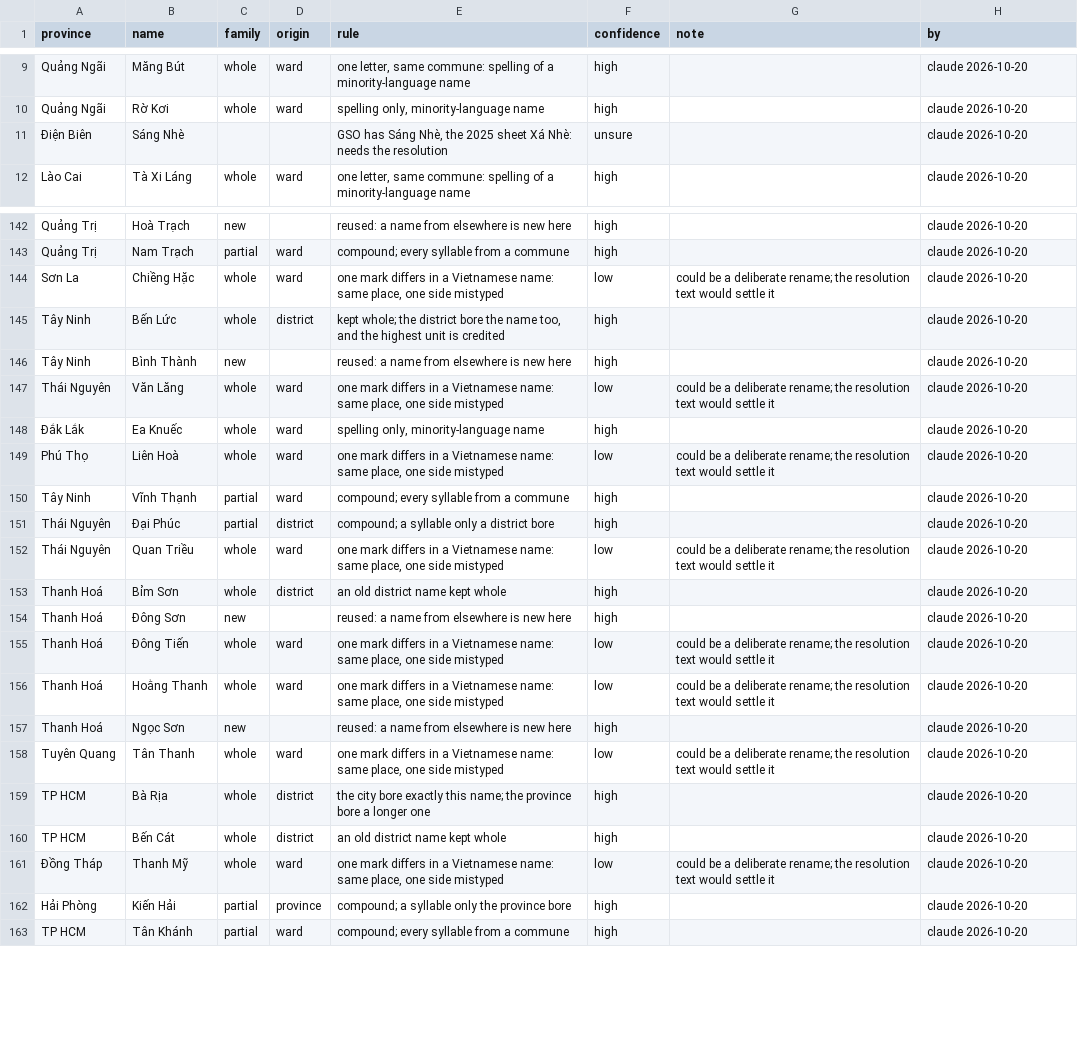
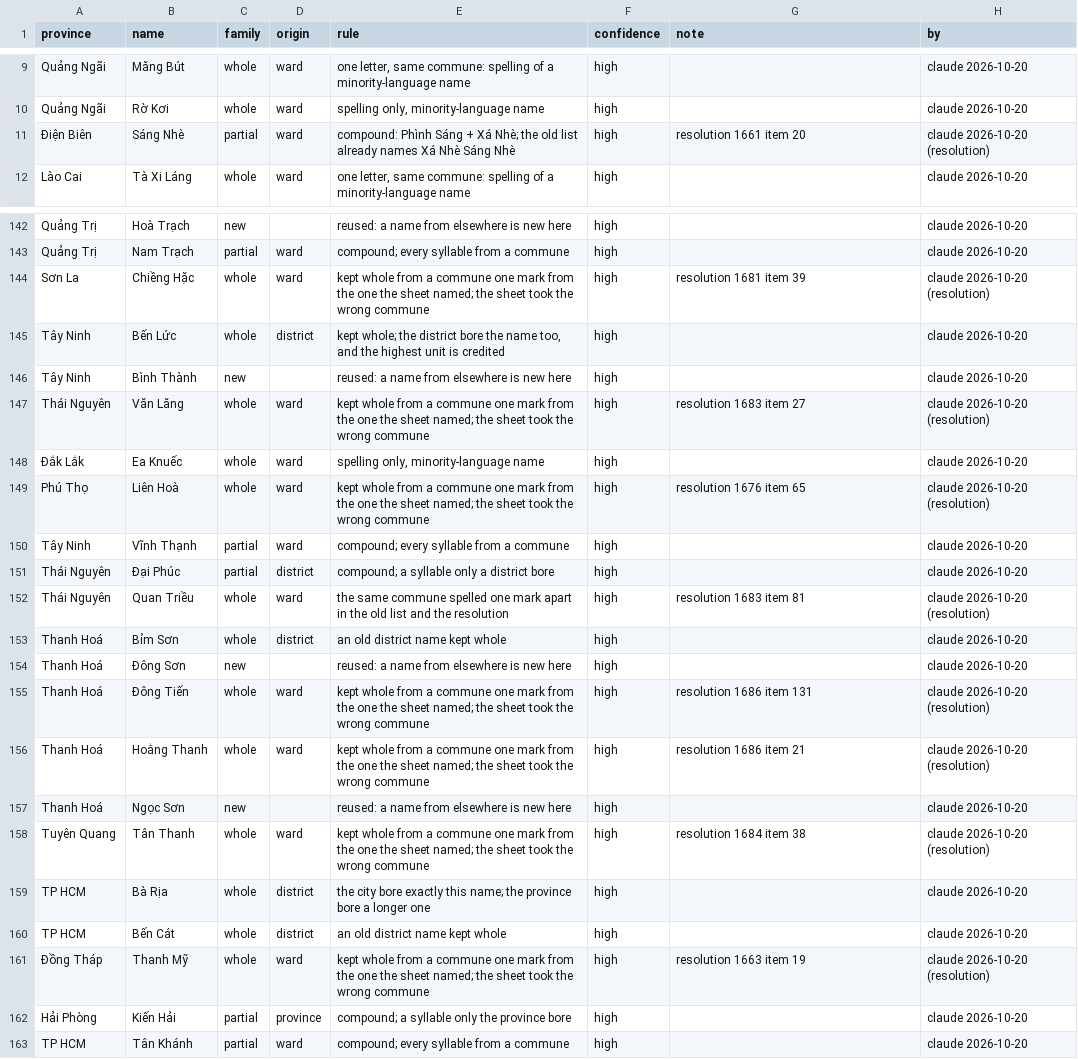
Before and after one commit to lqtue/vietnam-map-archive, a CSV file: work/research/admin-2025/judged.csv, drawn as a sheet; only a part is shown, gaps mark what is left out; the diff covers the shown part only.

```diff
--- a/work/research/admin-2025/judged.csv
+++ b/work/research/admin-2025/judged.csv
@@ -10,3 +10,3 @@ Quảng Ngãi,Măng Bút,whole,ward,"one letter, same commune: spelling of a min
 Quảng Ngãi,Rờ Kơi,whole,ward,"spelling only, minority-language name",high,,claude 2026-10-20
-Điện Biên,Sáng Nhè,,,"GSO has Sáng Nhè, the 2025 sheet Xá Nhè: needs the resolution",unsure,,claude 2026-10-20
+Điện Biên,Sáng Nhè,partial,ward,compound: Phình Sáng + Xá Nhè; the old list already names Xá Nhè Sáng Nhè,high,resolution 1661 item 20,claude 2026-10-20 (resolution)
 Lào Cai,Tà Xi Láng,whole,ward,"one letter, same commune: spelling of a minority-language name",high,,claude 2026-10-20
@@ -143,20 +143,20 @@ Quảng Trị,Hoà Trạch,new,,reused: a name from elsewhere is new here,high,,
 Quảng Trị,Nam Trạch,partial,ward,compound; every syllable from a commune,high,,claude 2026-10-20
-Sơn La,Chiềng Hặc,whole,ward,"one mark differs in a Vietnamese name: same place, one side mistyped",low,could be a deliberate rename; the resolution text would settle it,claude 2026-10-20
+Sơn La,Chiềng Hặc,whole,ward,kept whole from a commune one mark from the one the sheet named; the sheet took the wrong commune,high,resolution 1681 item 39,claude 2026-10-20 (resolution)
 Tây Ninh,Bến Lức,whole,district,"kept whole; the district bore the name too, and the highest unit is credited",high,,claude 2026-10-20
 Tây Ninh,Bình Thành,new,,reused: a name from elsewhere is new here,high,,claude 2026-10-20
-Thái Nguyên,Văn Lăng,whole,ward,"one mark differs in a Vietnamese name: same place, one side mistyped",low,could be a deliberate rename; the resolution text would settle it,claude 2026-10-20
+Thái Nguyên,Văn Lăng,whole,ward,kept whole from a commune one mark from the one the sheet named; the sheet took the wrong commune,high,resolution 1683 item 27,claude 2026-10-20 (resolution)
 Đắk Lắk,Ea Knuếc,whole,ward,"spelling only, minority-language name",high,,claude 2026-10-20
-Phú Thọ,Liên Hoà,whole,ward,"one mark differs in a Vietnamese name: same place, one side mistyped",low,could be a deliberate rename; the resolution text would settle it,claude 2026-10-20
+Phú Thọ,Liên Hoà,whole,ward,kept whole from a commune one mark from the one the sheet named; the sheet took the wrong commune,high,resolution 1676 item 65,claude 2026-10-20 (resolution)
 Tây Ninh,Vĩnh Thạnh,partial,ward,compound; every syllable from a commune,high,,claude 2026-10-20
 Thái Nguyên,Đại Phúc,partial,district,compound; a syllable only a district bore,high,,claude 2026-10-20
-Thái Nguyên,Quan Triều,whole,ward,"one mark differs in a Vietnamese name: same place, one side mistyped",low,could be a deliberate rename; the resolution text would settle it,claude 2026-10-20
+Thái Nguyên,Quan Triều,whole,ward,the same commune spelled one mark apart in the old list and the resolution,high,resolution 1683 item 81,claude 2026-10-20 (resolution)
 Thanh Hoá,Bỉm Sơn,whole,district,an old district name kept whole,high,,claude 2026-10-20
 Thanh Hoá,Đông Sơn,new,,reused: a name from elsewhere is new here,high,,claude 2026-10-20
-Thanh Hoá,Đông Tiến,whole,ward,"one mark differs in a Vietnamese name: same place, one side mistyped",low,could be a deliberate rename; the resolution text would settle it,claude 2026-10-20
-Thanh Hoá,Hoằng Thanh,whole,ward,"one mark differs in a Vietnamese name: same place, one side mistyped",low,could be a deliberate rename; the resolution text would settle it,claude 2026-10-20
+Thanh Hoá,Đông Tiến,whole,ward,kept whole from a commune one mark from the one the sheet named; the sheet took the wrong commune,high,resolution 1686 item 131,claude 2026-10-20 (resolution)
+Thanh Hoá,Hoằng Thanh,whole,ward,kept whole from a commune one mark from the one the sheet named; the sheet took the wrong commune,high,resolution 1686 item 21,claude 2026-10-20 (resolution)
 Thanh Hoá,Ngọc Sơn,new,,reused: a name from elsewhere is new here,high,,claude 2026-10-20
-Tuyên Quang,Tân Thanh,whole,ward,"one mark differs in a Vietnamese name: same place, one side mistyped",low,could be a deliberate rename; the resolution text would settle it,claude 2026-10-20
+Tuyên Quang,Tân Thanh,whole,ward,kept whole from a commune one mark from the one the sheet named; the sheet took the wrong commune,high,resolution 1684 item 38,claude 2026-10-20 (resolution)
 TP HCM,Bà Rịa,whole,district,the city bore exactly this name; the province bore a longer one,high,,claude 2026-10-20
 TP HCM,Bến Cát,whole,district,an old district name kept whole,high,,claude 2026-10-20
-Đồng Tháp,Thanh Mỹ,whole,ward,"one mark differs in a Vietnamese name: same place, one side mistyped",low,could be a deliberate rename; the resolution text would settle it,claude 2026-10-20
+Đồng Tháp,Thanh Mỹ,whole,ward,kept whole from a commune one mark from the one the sheet named; the sheet took the wrong commune,high,resolution 1663 item 19,claude 2026-10-20 (resolution)
 Hải Phòng,Kiến Hải,partial,province,compound; a syllable only the province bore,high,,claude 2026-10-20
```
Also changed, not shown: 48 edited cells elsewhere in this file, work/research/admin-2025/out/crosswalk_flags.csv, work/research/admin-2025/out/names.csv, 3 other files.
